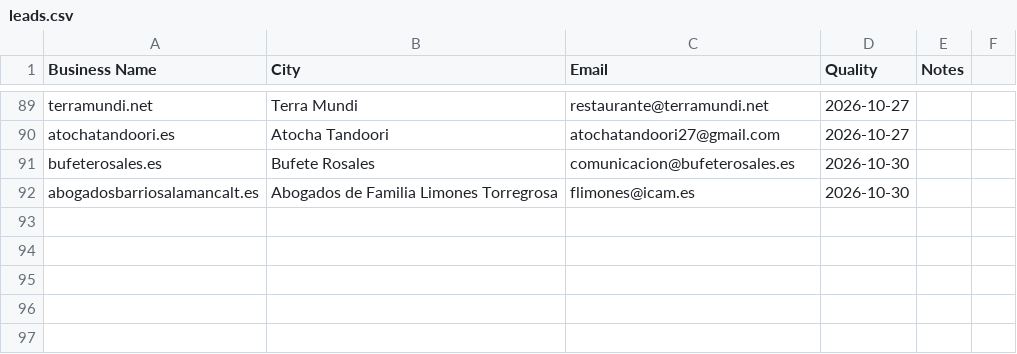
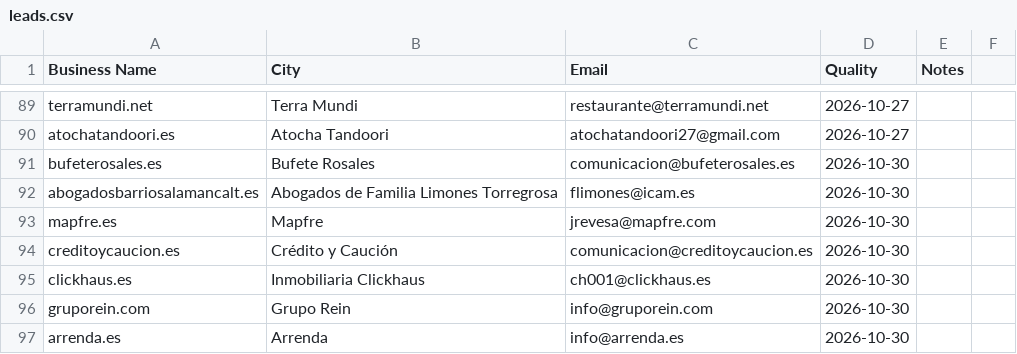
Before and after one commit to RanuK12/ADA-Audits, a CSV file: prospectos/leads.csv, drawn as a sheet; only a part is shown, gaps mark what is left out; the diff names each change by its address in the sheet, - before the commit and + after, or states it on an @@ line.

```diff
--- a/prospectos/leads.csv
+++ b/prospectos/leads.csv
+row 93: mapfre.es | Mapfre | jrevesa@mapfre.com | 2026-10-30
+row 94: creditoycaucion.es | Crédito y Caución | comunicacion@creditoycaucion.es | 2026-10-30
+row 95: clickhaus.es | Inmobiliaria Clickhaus | ch001@clickhaus.es | 2026-10-30
+row 96: gruporein.com | Grupo Rein | info@gruporein.com | 2026-10-30
+row 97: arrenda.es | Arrenda | info@arrenda.es | 2026-10-30
```
Also changed, not shown: 1 other file.
